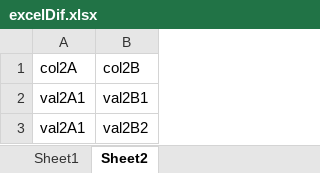
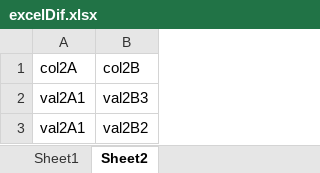
Before and after one commit to fff-yokubo/excelDif1, an Excel workbook: excelDif.xlsx, sheet Sheet2, drawn as a sheet; values as stored, in another font and other column widths than the file's, no borders; the diff names each change by its address in the sheet, - before the commit and + after, or states it on an @@ line.

```diff
--- a/excelDif.xlsx (sheet Sheet2)
+++ b/excelDif.xlsx (sheet Sheet2)
-B2: val2B1
+B2: val2B3
```
Also changed, not shown: 1 other file.
